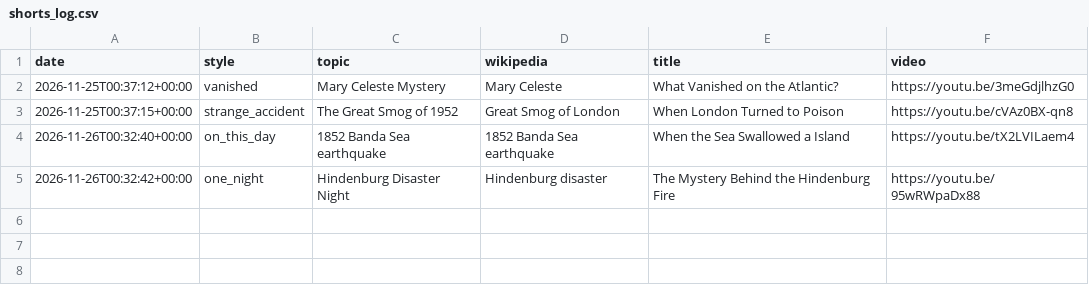
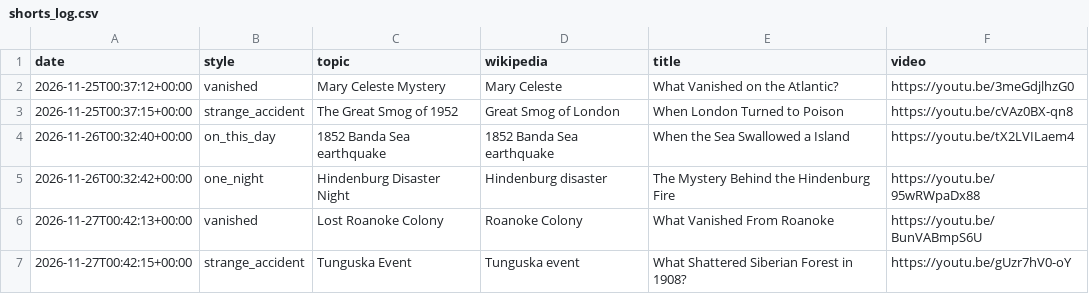
Before and after one commit to skhan750029-ui/dark-history-agent, a CSV file: data/shorts_log.csv, drawn as a sheet; the diff names each change by its address in the sheet, - before the commit and + after, or states it on an @@ line.

```diff
--- a/data/shorts_log.csv
+++ b/data/shorts_log.csv
+row 6: 2026-11-27T00:42:13+00:00 | vanished | Lost Roanoke Colony | Roanoke Colony | What Vanished From Roanoke | https://youtu.be/BunVABmpS6U
+row 7: 2026-11-27T00:42:15+00:00 | strange_accident | Tunguska Event | Tunguska event | What Shattered Siberian Forest in 1908? | https://youtu.be/gUzr7hV0-oY
```
Also changed, not shown: data/topic_views.csv, data/topics_log.csv, 4 other files.
